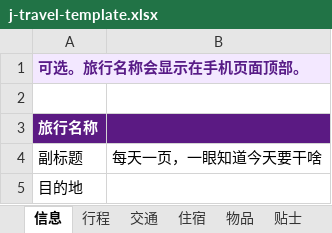
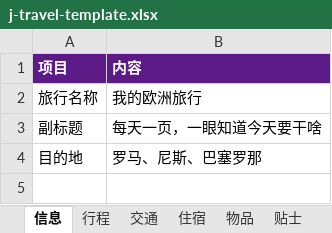
Before and after one commit to Iceeeeeeey/j-travel-toolkit, an Excel workbook: skills/j-travel-toolkit/assets/j-travel-template.xlsx, sheet 信息, drawn as a sheet; values as stored, in another font and other column widths than the file's, no borders; removed rows and columns are numbered as before the commit, all else as after; the diff names each change by its address in the sheet, - before the commit and + after, or states it on an @@ line.

```diff
--- a/skills/j-travel-toolkit/assets/j-travel-template.xlsx (sheet 信息)
+++ b/skills/j-travel-toolkit/assets/j-travel-template.xlsx (sheet 信息)
-row 1: 可选。旅行名称会显示在手机页面顶部。
-row 1: (empty)
+row 1: 项目 | 内容
-A1:B1 fill: none
+A1:B1 fill: #5B1A86
-A2:B2 fill: #5B1A83
+A2:B2 fill: none
@@ A2 bold: on → off, text colour: #FFFFFF → black @@
-B2 (内容): (empty)
+B2 (内容): 我的欧洲旅行
-B4 (内容): (empty)
+B4 (内容): 罗马、尼斯、巴塞罗那
```
Also changed, not shown: sheet 快捷, sheet 交通, sheet 物品, sheet 行程, sheet 贴士, sheet 住宿, 3 other files.
